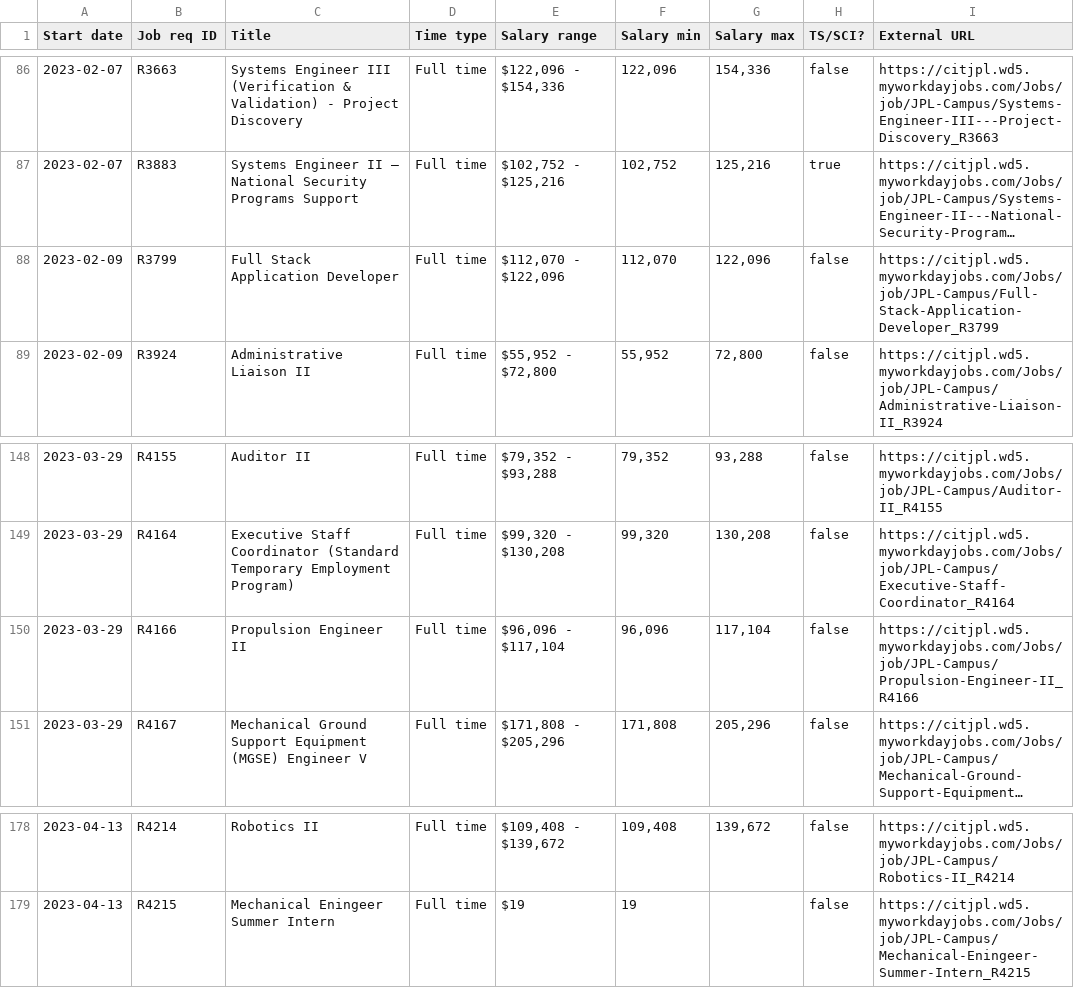
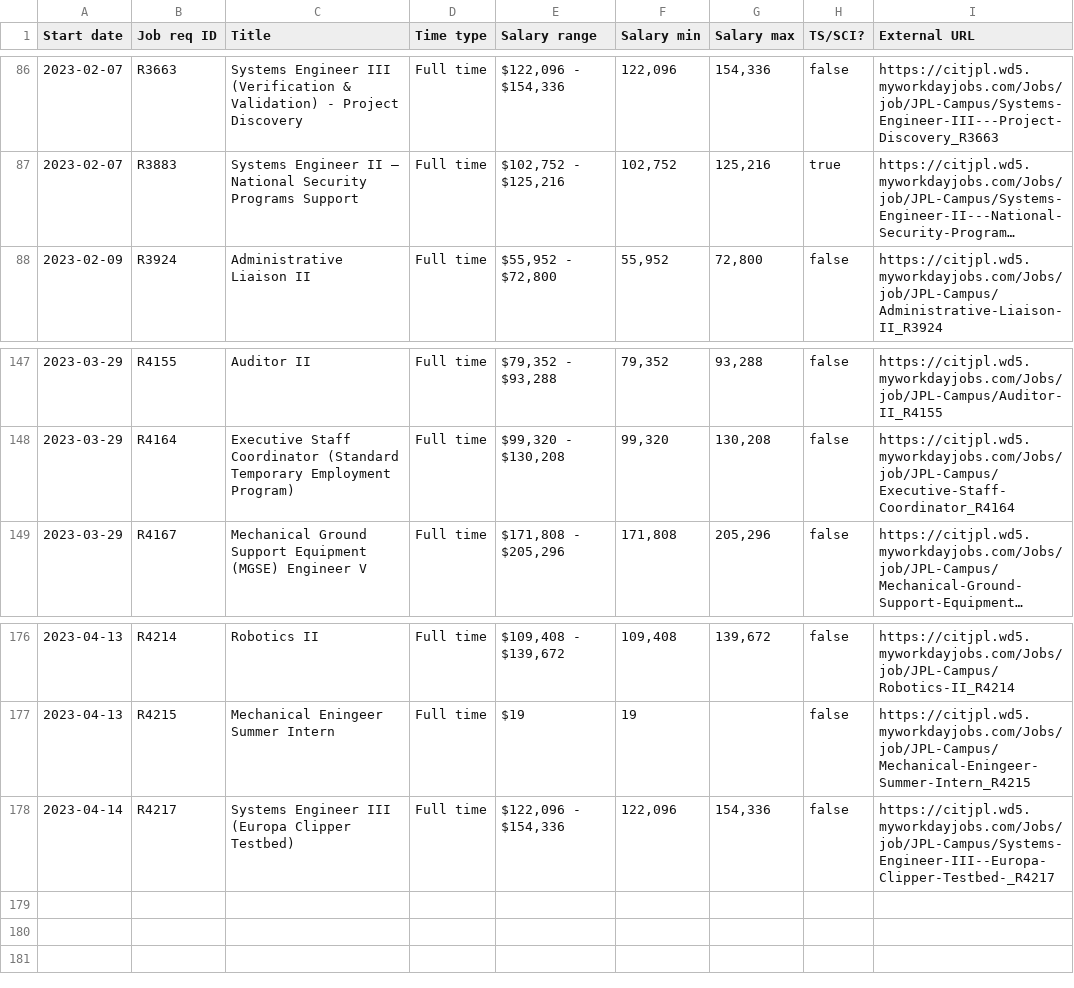
Before and after one commit to thzinc/jpl-jobs, a CSV file: data/summary.csv, drawn as a sheet; only a part is shown, gaps mark what is left out; long unchanged cells end in …; removed rows and columns are numbered as before the commit, all else as after; the diff names each change by its address in the sheet, - before the commit and + after, or states it on an @@ line.

```diff
--- a/data/summary.csv
+++ b/data/summary.csv
-row 88: 2023-02-09 | R3799 | Full Stack Application Developer | Full time | $112,070 - $122,096 | 112,070 | 122,096 | false | https://citjpl.wd5.myworkdayjobs.com/Jobs/job/JPL-Campus/Full-Stack-Application-Developer_R3799
-row 150: 2023-03-29 | R4166 | Propulsion Engineer II | Full time | $96,096 - $117,104 | 96,096 | 117,104 | false | https://citjpl.wd5.myworkdayjobs.com/Jobs/job/JPL-Campus/Propulsion-Engineer-II_R4166
+row 178: 2023-04-14 | R4217 | Systems Engineer III (Europa Clipper Testbed) | Full time | $122,096 - $154,336 | 122,096 | 154,336 | false | https://citjpl.wd5.myworkdayjobs.com/Jobs/job/JPL-Campus/Systems-Engineer-III--Europa-Clipper-Testbed-_R4217
```
